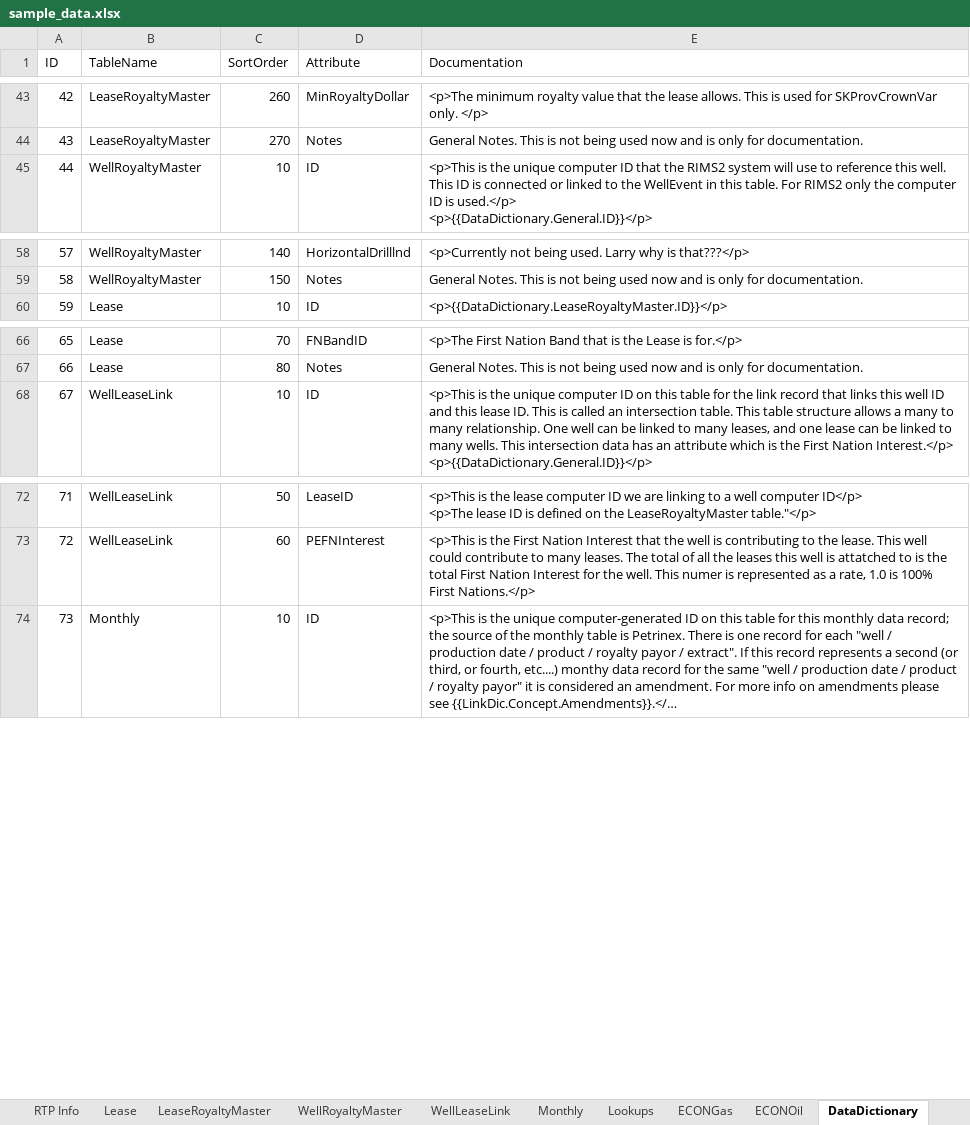
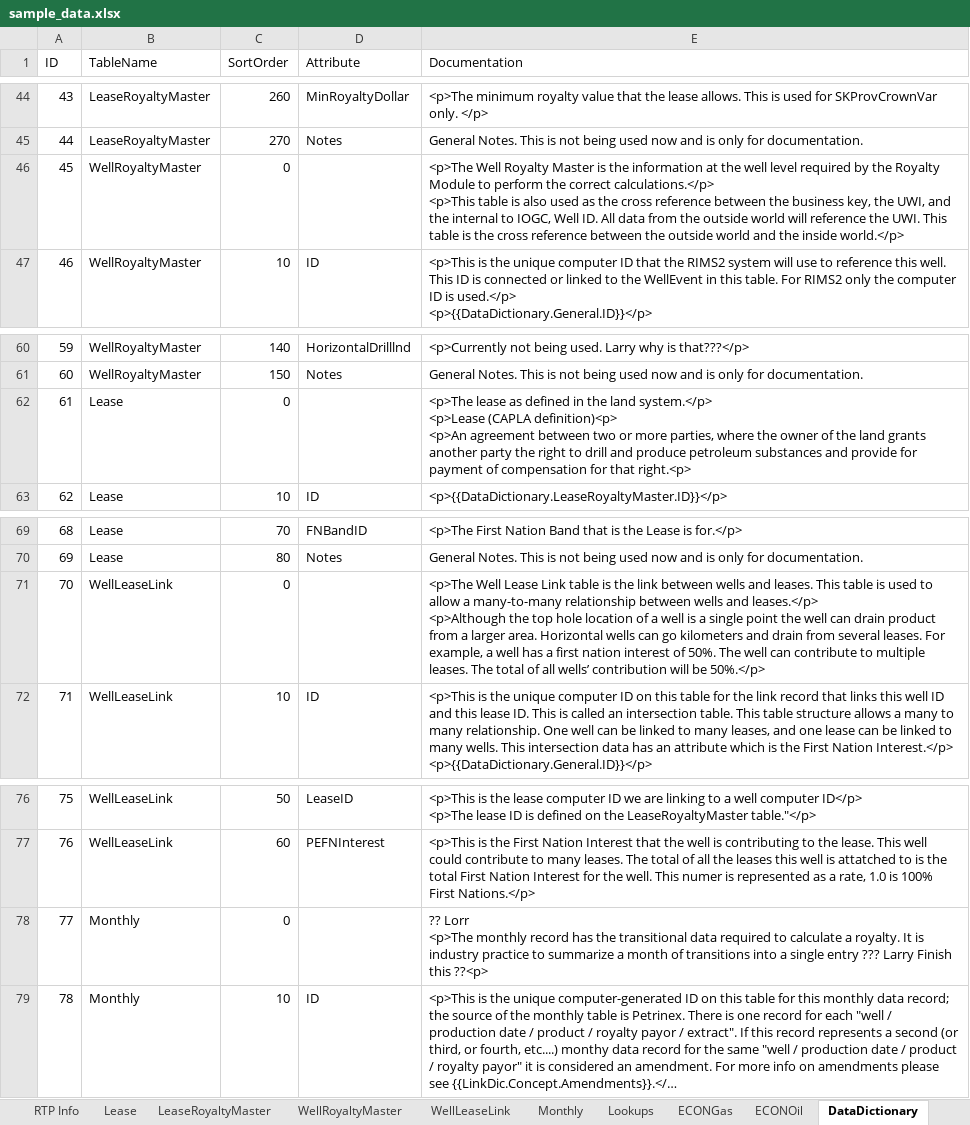
Before and after one commit to lshumlich/python-playground, an Excel workbook: calcroyalties/files/sample_data.xlsx, sheet DataDictionary, drawn as a sheet; only a part is shown, gaps mark what is left out; long unchanged cells end in …; values as stored, in another font and other column widths than the file's, no borders; ↵ is a line break in a cell; the diff covers the shown part only; the diff names each change by its address in the sheet, - before the commit and + after, or states it on an @@ line.

Commit message:
- Create a print version of the data dictionary

```diff
--- a/calcroyalties/files/sample_data.xlsx (sheet DataDictionary)
+++ b/calcroyalties/files/sample_data.xlsx (sheet DataDictionary)
@@ column A (ID) renumbered from row 19 down @@
+row 46: 45 | WellRoyaltyMaster | 0 |  | <p>The Well Royalty Master is the information at the well level required by the Royalty Module to perform the correct calculations.</p> ↵ <p>This table is also used as the cross reference between the business key, the UWI, and the internal to IOGC, Well ID. All data from the outside world will reference the UWI. This table is the cross reference between the outside world and the inside world.</p>
+row 62: 61 | Lease | 0 |  | <p>The lease as defined in the land system.</p> ↵ <p>Lease (CAPLA definition)<p> ↵ <p>An agreement between two or more parties, where the owner of the land grants another party the right to drill and produce petroleum substances and provide for payment of compensation for that right.<p>
+row 71: 70 | WellLeaseLink | 0 |  | <p>The Well Lease Link table is the link between wells and leases. This table is used to allow a many-to-many relationship between wells and leases.</p> ↵ <p>Although the top hole location of a well is a single point the well can drain product from a larger area. Horizontal wells can go kilometers and drain from several leases. For example, a well has a first nation interest of 50%. The well can contribute to multiple leases. The total of all wells’ contribution will be 50%.</p>
+row 78: 77 | Monthly | 0 |  | ?? Lorr ↵ <p>The monthly record has the transitional data required to calculate a royalty. It is industry practice to summarize a month of transitions into a single entry ??? Larry Finish this ??<p>
```
Also changed, not shown: 1 added row and 16 edited cells elsewhere in this sheet, 4 other files.
